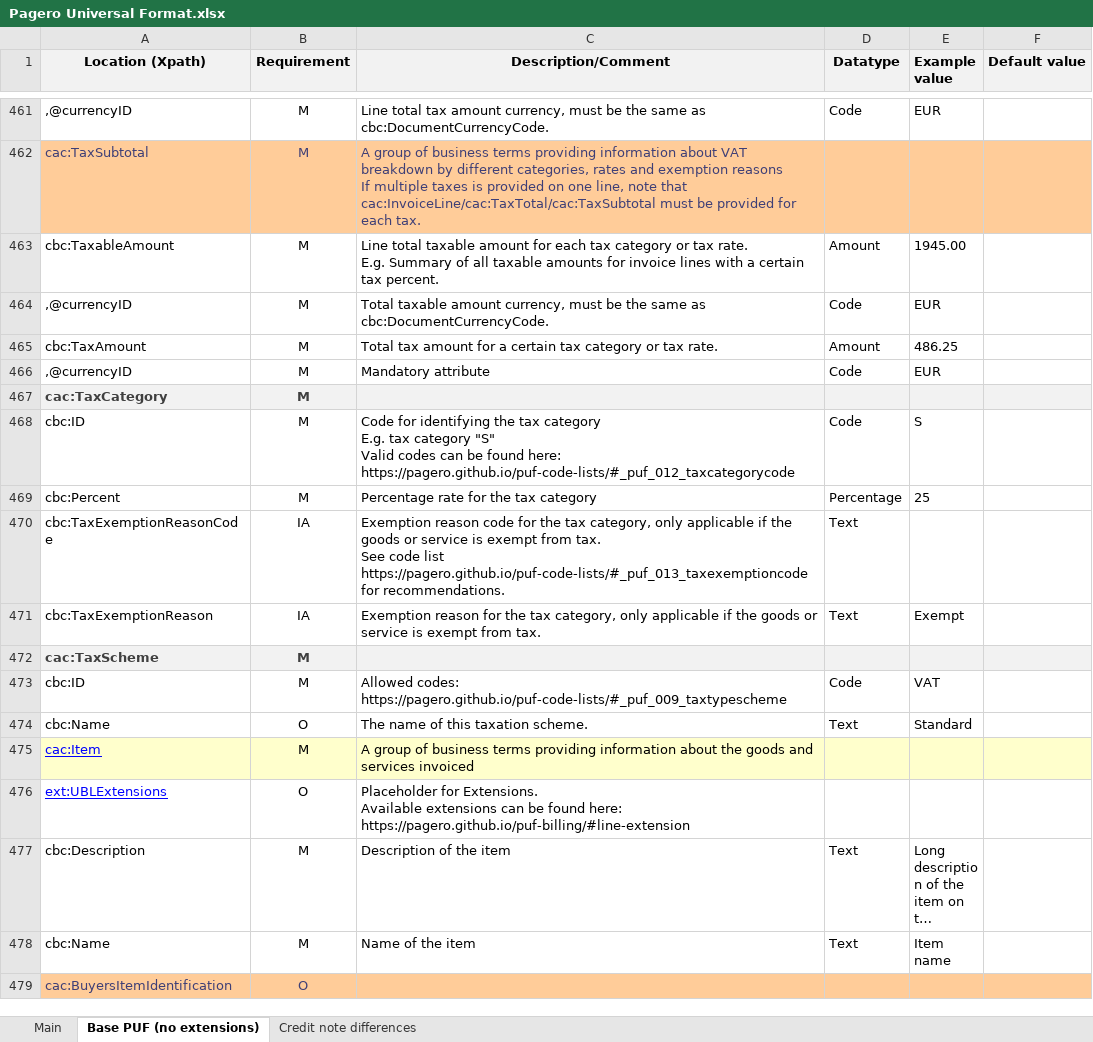
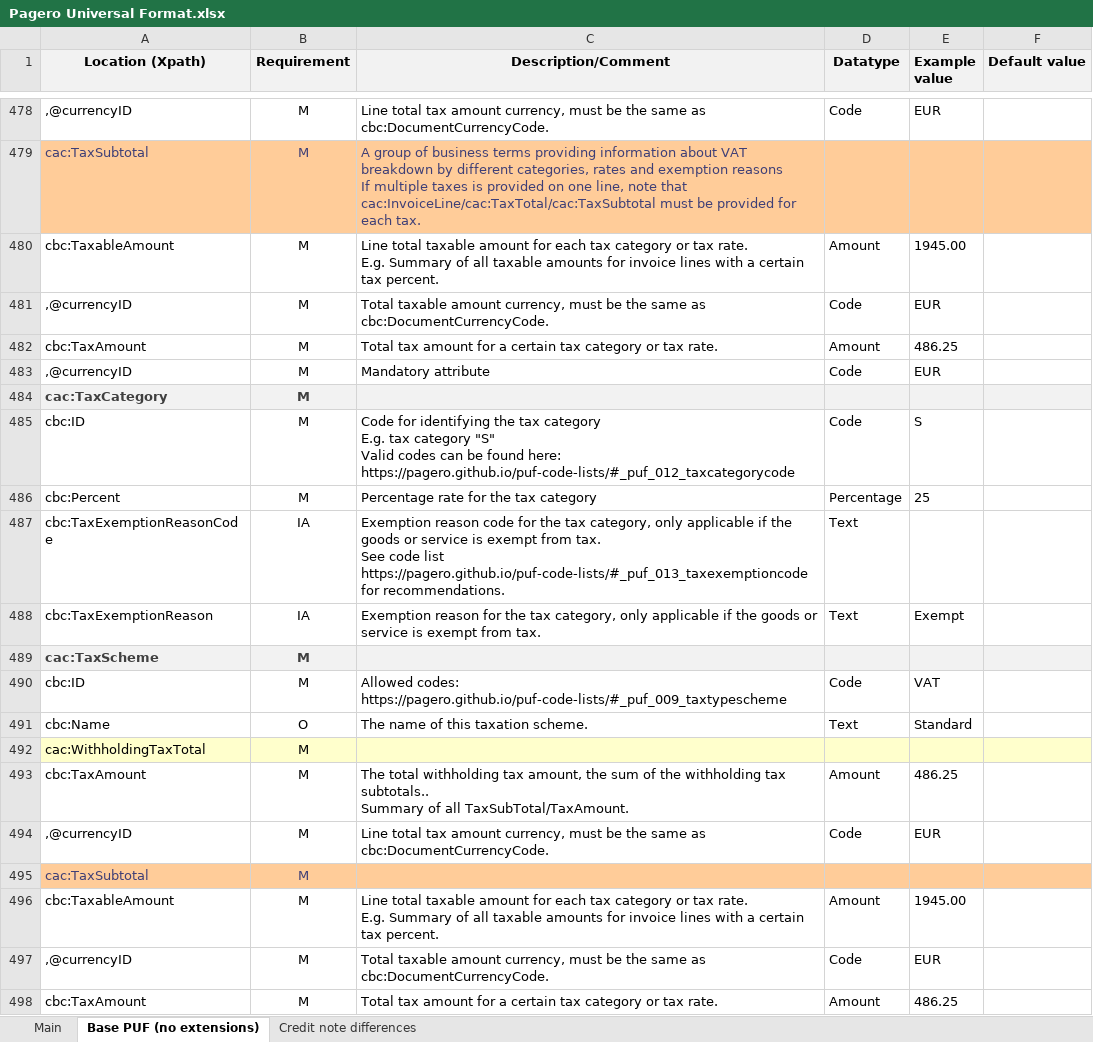
Before and after one commit to pagero/puf-billing, an Excel workbook: specification/excel/Pagero Universal Format.xlsx, sheet Base PUF (no extensions), drawn as a sheet; only a part is shown, gaps mark what is left out; the shorter side is filled out with more unchanged rows; long unchanged cells end in …; values as stored, in another font and other column widths than the file's, no borders; ↵ is a line break in a cell; the diff covers the shown part only; the diff names each change by its address in the sheet, - before the commit and + after, or states it on an @@ line.

Commit message:
1131621 - PUF Excel Specification - Added WithholdingTaxTotal on row and header level

```diff
--- a/specification/excel/Pagero Universal Format.xlsx (sheet Base PUF (no extensions))
+++ b/specification/excel/Pagero Universal Format.xlsx (sheet Base PUF (no extensions))
+row 480: cbc:TaxableAmount | M | Line total taxable amount for each tax category or tax rate. ↵ E.g. Summary of all taxable amounts for invoice lines with a certain tax percent. | Amount | 1945.00
+row 481: ,@currencyID | M | Total taxable amount currency, must be the same as cbc:DocumentCurrencyCode. | Code | EUR
+row 482: cbc:TaxAmount | M | Total tax amount for a certain tax category or tax rate. | Amount | 486.25
+row 483: ,@currencyID | M | Mandatory attribute | Code | EUR
+row 484: cac:TaxCategory | M
+row 485: cbc:ID | M | Code for identifying the tax category ↵ E.g. tax category "S" ↵ Valid codes can be found here: https://pagero.github.io/puf-code-lists/#_puf_012_taxcategorycode | Code | S
+row 486: cbc:Percent | M | Percentage rate for the tax category | Percentage | 25
+row 487: cbc:TaxExemptionReasonCode | IA | Exemption reason code for the tax category, only applicable if the goods or service is exempt from tax. ↵ See code list https://pagero.github.io/puf-code-lists/#_puf_013_taxexemptioncode for recommendations. | Text
+row 488: cbc:TaxExemptionReason | IA | Exemption reason for the tax category, only applicable if the goods or service is exempt from tax. | Text | Exempt
+row 489: cac:TaxScheme | M
+row 490: cbc:ID | M | Allowed codes: ↵ https://pagero.github.io/puf-code-lists/#_puf_009_taxtypescheme | Code | VAT
+row 491: cbc:Name | O | The name of this taxation scheme. | Text | Standard
+row 492: cac:WithholdingTaxTotal | M
+row 493: cbc:TaxAmount | M | The total withholding tax amount, the sum of the withholding tax subtotals.. ↵ Summary of all TaxSubTotal/TaxAmount. | Amount | 486.25
+row 494: ,@currencyID | M | Line total tax amount currency, must be the same as cbc:DocumentCurrencyCode. | Code | EUR
+row 495: cac:TaxSubtotal | M
```
Also changed, not shown: 17 added rows elsewhere in this sheet.
